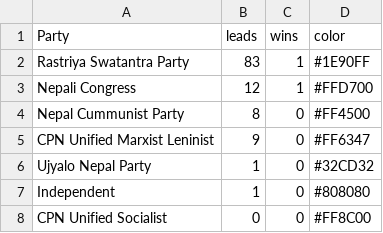
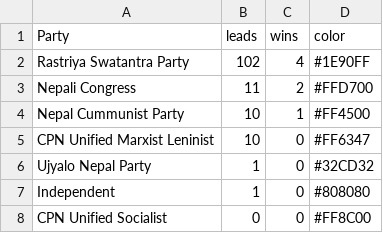
Before and after one commit to MeePks/ElectionLiveUpdates, a CSV file: party_tally.csv, drawn as a sheet.

```diff
--- a/party_tally.csv
+++ b/party_tally.csv
@@ -1,6 +1,6 @@
 Party,leads,wins,color
-Rastriya Swatantra Party,83,1,#1E90FF
-Nepali Congress,12,1,#FFD700
-Nepal Cummunist Party,8,0,#FF4500
-CPN Unified Marxist Leninist,9,0,#FF6347
+Rastriya Swatantra Party,102,4,#1E90FF
+Nepali Congress,11,2,#FFD700
+Nepal Cummunist Party,10,1,#FF4500
+CPN Unified Marxist Leninist,10,0,#FF6347
 Ujyalo Nepal Party,1,0,#32CD32
```
Also changed, not shown: results.csv, 3 other files.
